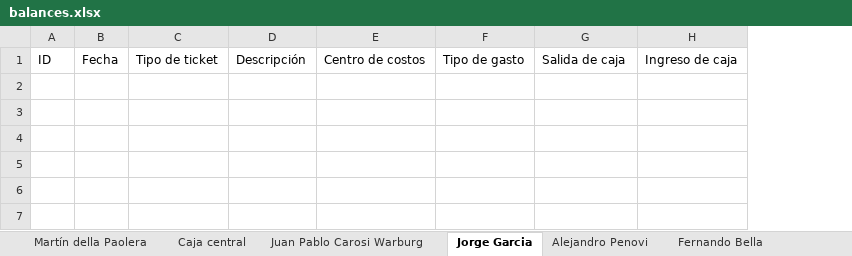
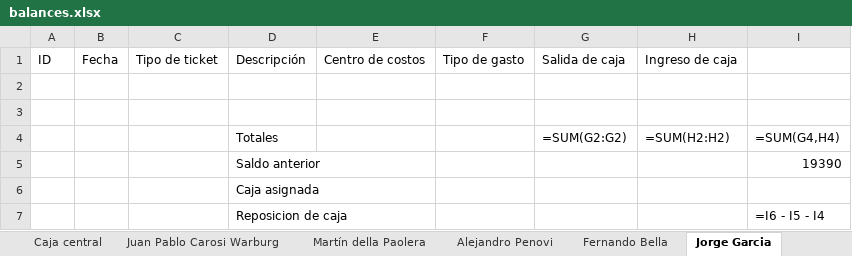
Before and after one commit to JuampiCarosi/rendiciones, an Excel workbook: public/balances.xlsx, sheet Jorge Garcia, drawn as a sheet; values as stored, in another font and other column widths than the file's, no borders; formulas without a stored value are shown as written; the diff names each change by its address in the sheet, - before the commit and + after, or states it on an @@ line.

```diff
--- a/public/balances.xlsx (sheet Jorge Garcia)
+++ b/public/balances.xlsx (sheet Jorge Garcia)
@@ sheet tab order changed: Caja central | Juan Pablo Carosi Warburg | Martín della Paolera | Alejandro Penovi | Fernando Bella | Jorge Garcia @@
+column I, empty
+row 2: (empty)
+row 3: (empty)
+row 4:  |  |  | Totales |  |  | =SUM(G2:G2) | =SUM(H2:H2) | =SUM(G4,H4)
+row 5:  |  |  | Saldo anterior |  |  |  |  | 19390
+row 6:  |  |  | Caja asignada
+row 7:  |  |  | Reposicion de caja |  |  |  |  | =I6 - I5 - I4
```
Also changed, not shown: sheet Martín della Paolera, sheet Lautaro Molina, sheet Alejandro Penovi, sheet Caja central, sheet Fernando Bella, sheet Juan Pablo Carosi Warburg, 1 more sheet, other sheet tabs, 7 other files.
